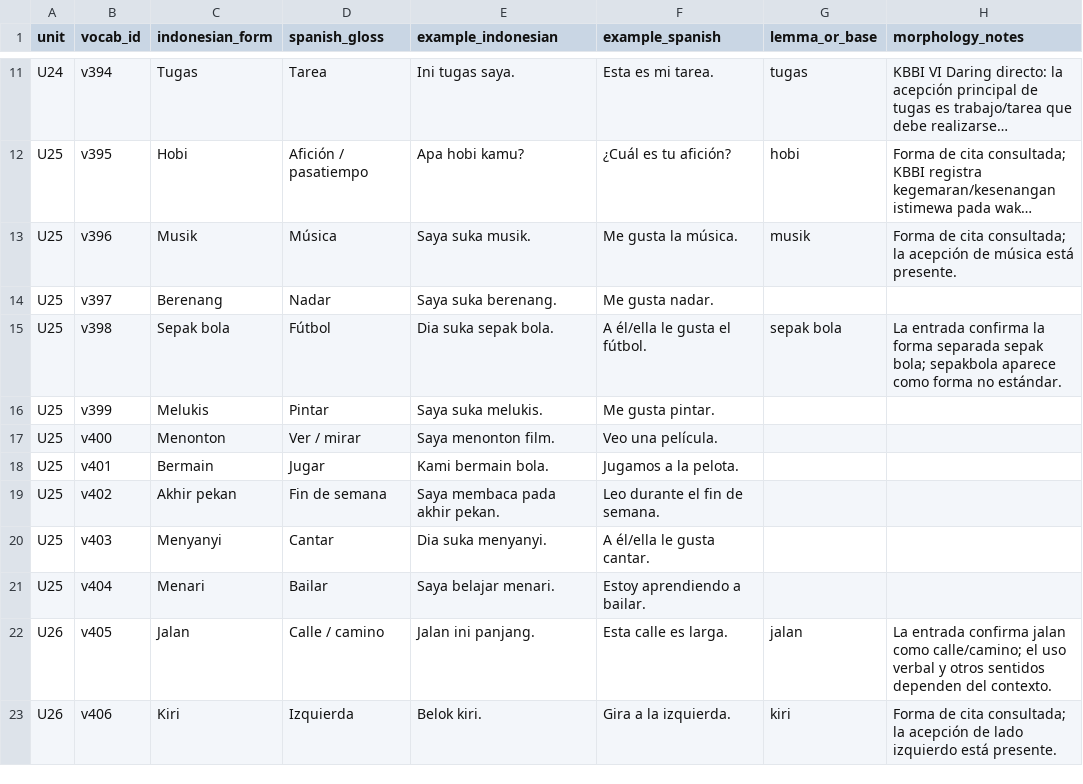
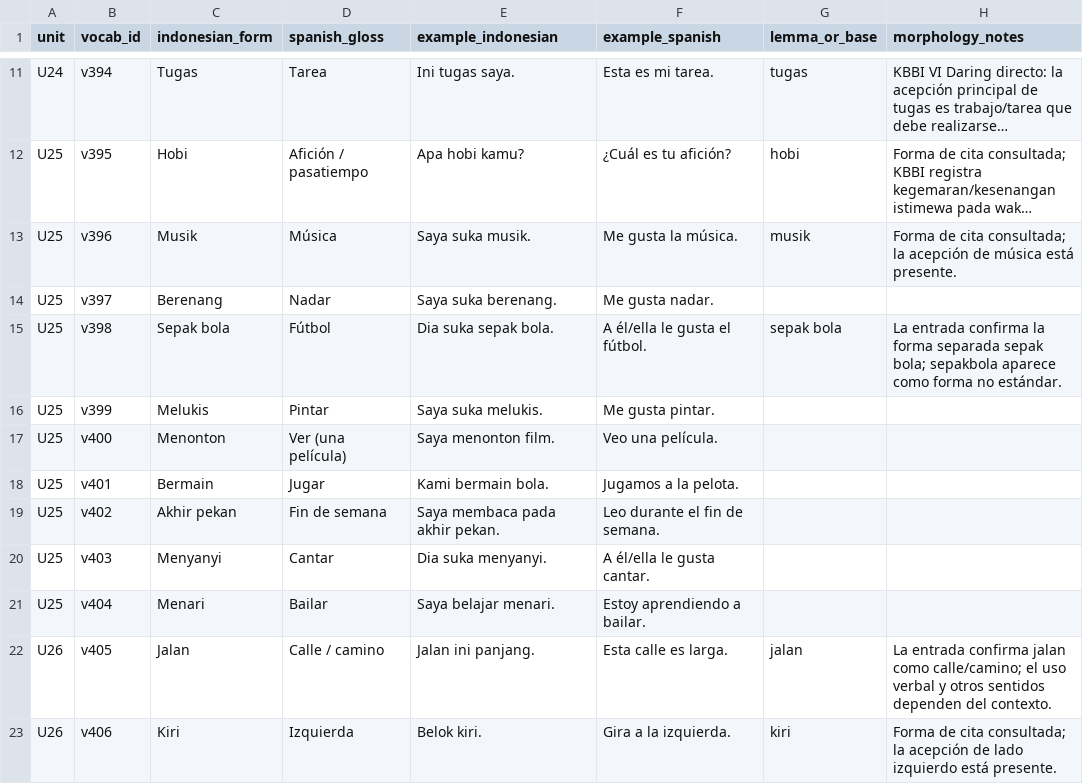
Before and after one commit to luisequeira612-commits/bahasa-studio, a CSV file: docs/A1_VOCABULARY_AUDIT_TRACKER_U24_U32.csv, drawn as a sheet; only a part is shown, gaps mark what is left out; long unchanged cells end in …; the diff names each change by its address in the sheet, - before the commit and + after, or states it on an @@ line.

Commit message:
docs: sync A1 Menonton tracker gloss

```diff
--- a/docs/A1_VOCABULARY_AUDIT_TRACKER_U24_U32.csv
+++ b/docs/A1_VOCABULARY_AUDIT_TRACKER_U24_U32.csv
-D17 (spanish_gloss): Ver / mirar
+D17 (spanish_gloss): Ver (una película)
```
